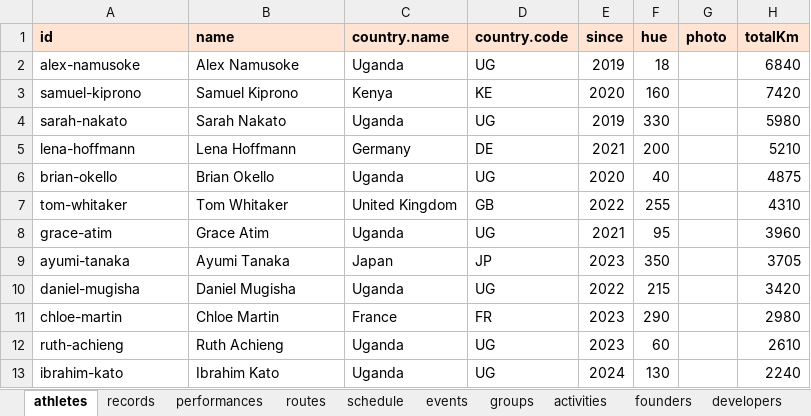
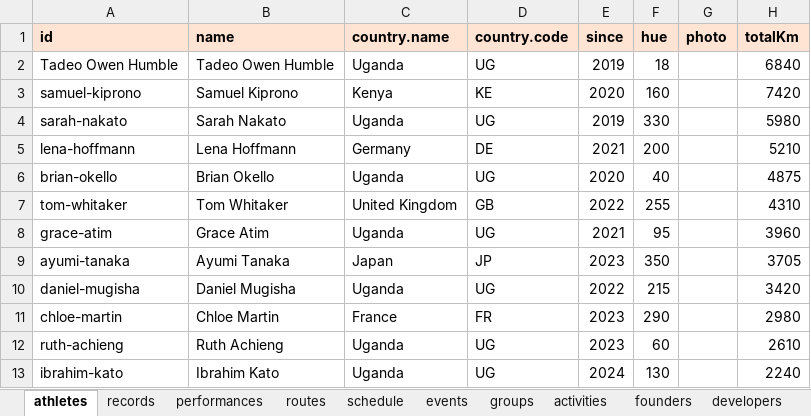
Before and after one commit to its-moen/We-Run-Jinja, an Excel workbook: sheet/WRJ_Sheet_Template.xlsx, sheet athletes, drawn as a sheet; only a part is shown; values as stored, in another font and other column widths than the file's, no borders; the diff names each change by its address in the sheet, - before the commit and + after, or states it on an @@ line.

```diff
--- a/sheet/WRJ_Sheet_Template.xlsx (sheet athletes)
+++ b/sheet/WRJ_Sheet_Template.xlsx (sheet athletes)
-A2 (id): alex-namusoke
+A2 (id): Tadeo Owen Humble
-B2 (name): Alex Namusoke
+B2 (name): Tadeo Owen Humble
```
Also changed, not shown: 11 other files.
